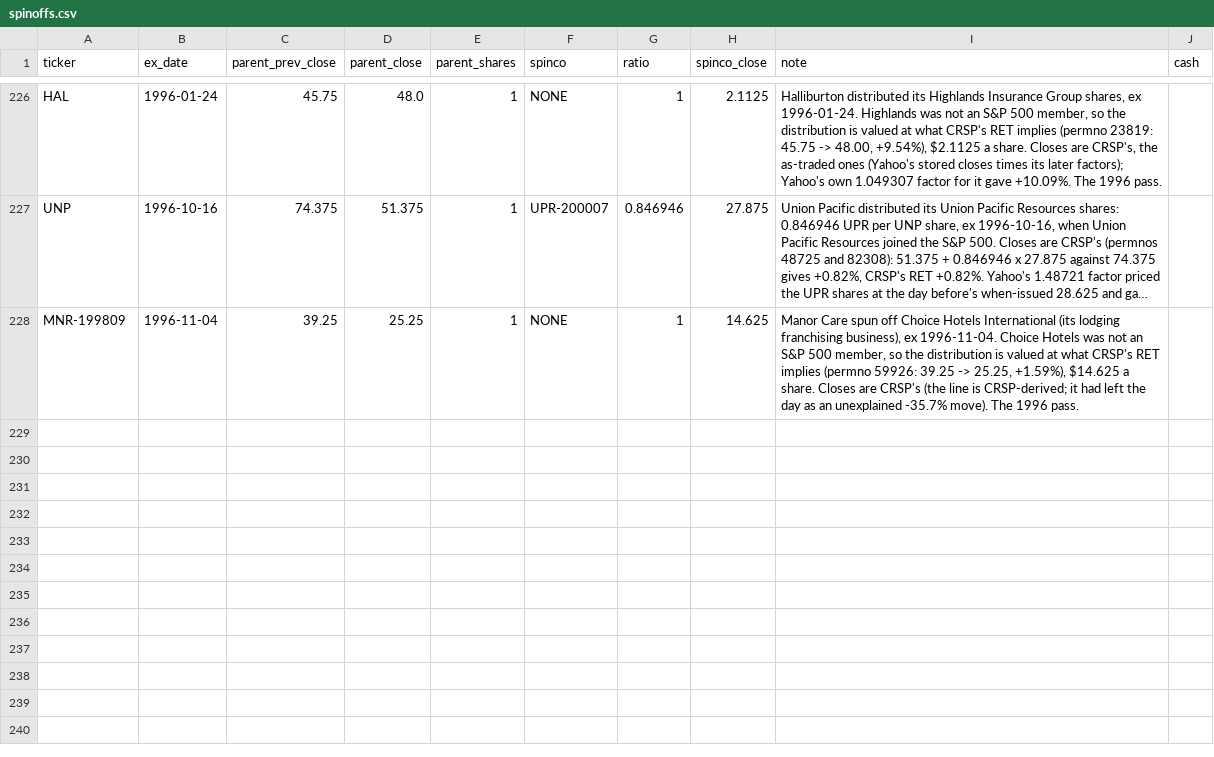
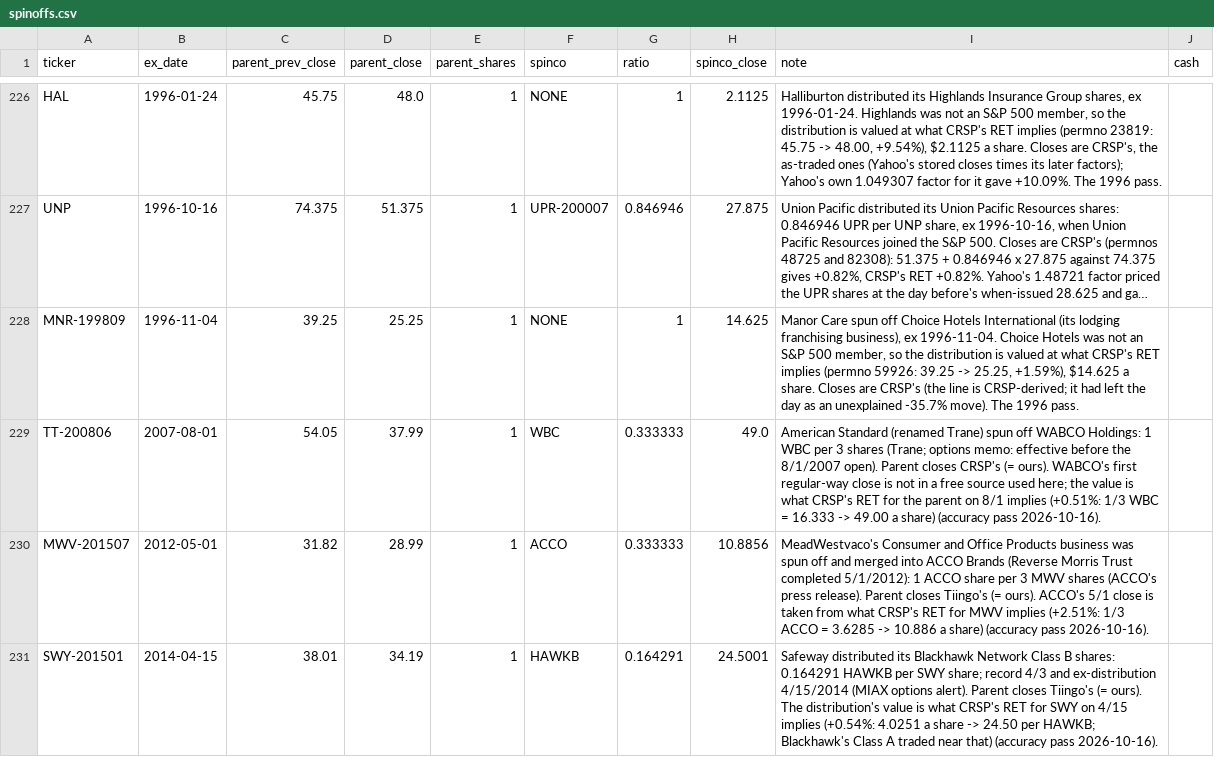
Before and after one commit to Johnbrick123/sp500-data, a CSV file: spinoffs.csv, drawn as a sheet; only a part is shown, gaps mark what is left out; long unchanged cells end in …; the diff names each change by its address in the sheet, - before the commit and + after, or states it on an @@ line.

```diff
--- a/spinoffs.csv
+++ b/spinoffs.csv
+row 229: TT-200806 | 2007-08-01 | 54.05 | 37.99 | 1 | WBC | 0.333333 | 49.0 | American Standard (renamed Trane) spun off WABCO Holdings: 1 WBC per 3 shares (Trane; options memo: effective before the 8/1/2007 open). Parent closes CRSP's (= ours). WABCO's first regular-way close is not in a free source used here; the value is what CRSP's RET for the parent on 8/1 implies (+0.51%: 1/3 WBC = 16.333 -> 49.00 a share) (accuracy pass 2026-10-16).
+row 230: MWV-201507 | 2012-05-01 | 31.82 | 28.99 | 1 | ACCO | 0.333333 | 10.8856 | MeadWestvaco's Consumer and Office Products business was spun off and merged into ACCO Brands (Reverse Morris Trust completed 5/1/2012): 1 ACCO share per 3 MWV shares (ACCO's press release). Parent closes Tiingo's (= ours). ACCO's 5/1 close is taken from what CRSP's RET for MWV implies (+2.51%: 1/3 ACCO = 3.6285 -> 10.886 a share) (accuracy pass 2026-10-16).
+row 231: SWY-201501 | 2014-04-15 | 38.01 | 34.19 | 1 | HAWKB | 0.164291 | 24.5001 | Safeway distributed its Blackhawk Network Class B shares: 0.164291 HAWKB per SWY share; record 4/3 and ex-distribution 4/15/2014 (MIAX options alert). Parent closes Tiingo's (= ours). The distribution's value is what CRSP's RET for SWY on 4/15 implies (+0.54%: 4.0251 a share -> 24.50 per HAWKB; Blackhawk's Class A traded near that) (accuracy pass 2026-10-16).
```
Also changed, not shown: corporate_action_overrides.csv, series_splices.csv, 3 other files.
